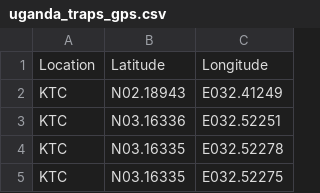
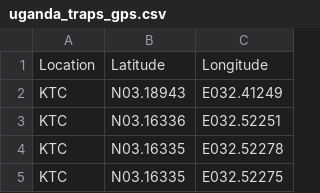
Before and after one commit to CacconeLabYale/field_data, a CSV file: locations/gps/traps/uganda_traps_gps.csv, drawn as a sheet; only a part is shown.

Commit message:
Altered locations/gps/traps/uganda_traps_gps.csv: - KTC   N02.18943   E032.41249 -> KTC   N03.18943   E032.41249

```diff
--- a/locations/gps/traps/uganda_traps_gps.csv
+++ b/locations/gps/traps/uganda_traps_gps.csv
@@ -1,3 +1,3 @@
 Location	Latitude	Longitude
-KTC	N02.18943	E032.41249
+KTC	N03.18943	E032.41249
 KTC	N03.16336	E032.52251
```
